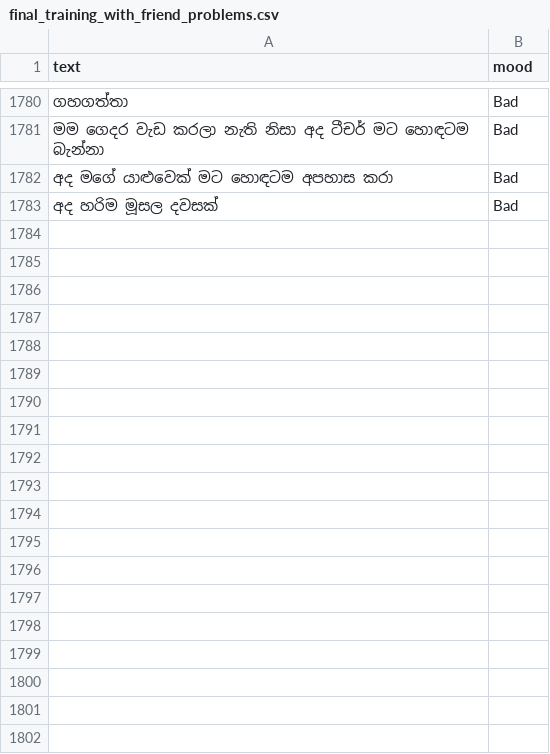
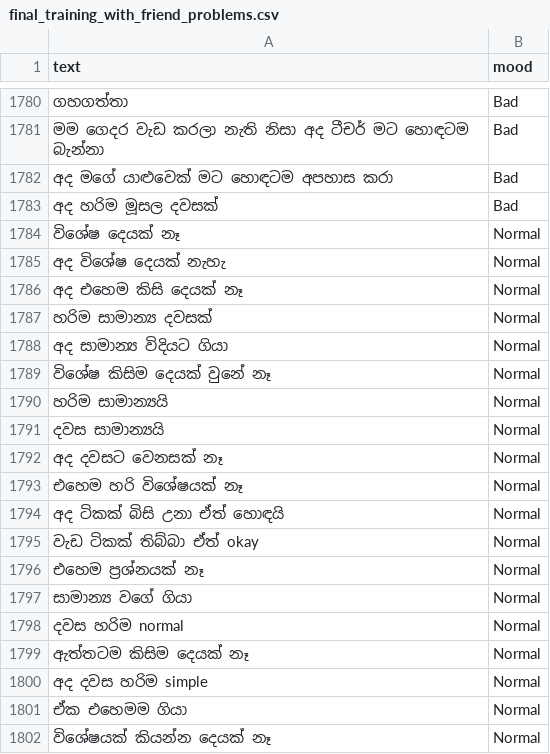
Before and after one commit to SLIIT-Y4-Research-Group/Research_Project_Backend, a CSV file: csv/final_training_with_friend_problems.csv, drawn as a sheet; only a part is shown, gaps mark what is left out; the diff covers the shown part only; the diff names each change by its address in the sheet, - before the commit and + after, or states it on an @@ line.

```diff
--- a/csv/final_training_with_friend_problems.csv
+++ b/csv/final_training_with_friend_problems.csv
+row 1784: විශේෂ දෙයක් නෑ | Normal
+row 1785: අද විශේෂ දෙයක් නැහැ | Normal
+row 1786: අද එහෙම කිසි දෙයක් නෑ | Normal
+row 1787: හරිම සාමාන්‍ය දවසක් | Normal
+row 1788: අද සාමාන්‍ය විදියට ගියා | Normal
+row 1789: විශේෂ කිසිම දෙයක් වුනේ නෑ | Normal
+row 1790: හරිම සාමාන්‍යයි | Normal
+row 1791: දවස සාමාන්‍යයි | Normal
+row 1792: අද දවසට වෙනසක් නෑ | Normal
+row 1793: එහෙම හරි විශේෂයක් නෑ | Normal
+row 1794: අද ටිකක් බිසි උනා ඒත් හොඳයි | Normal
+row 1795: වැඩ ටිකක් තිබ්බා ඒත් okay | Normal
+row 1796: එහෙම ප්‍රශ්නයක් නෑ | Normal
+row 1797: සාමාන්‍ය වගේ ගියා | Normal
+row 1798: දවස හරිම normal | Normal
+row 1799: ඇත්තටම කිසිම දෙයක් නෑ | Normal
+row 1800: අද දවස හරිම simple | Normal
+row 1801: ඒක එහෙමම ගියා | Normal
+row 1802: විශේෂයක් කියන්න දෙයක් නෑ | Normal
```
Also changed, not shown: 76 added rows elsewhere in this file, 10 other files.
